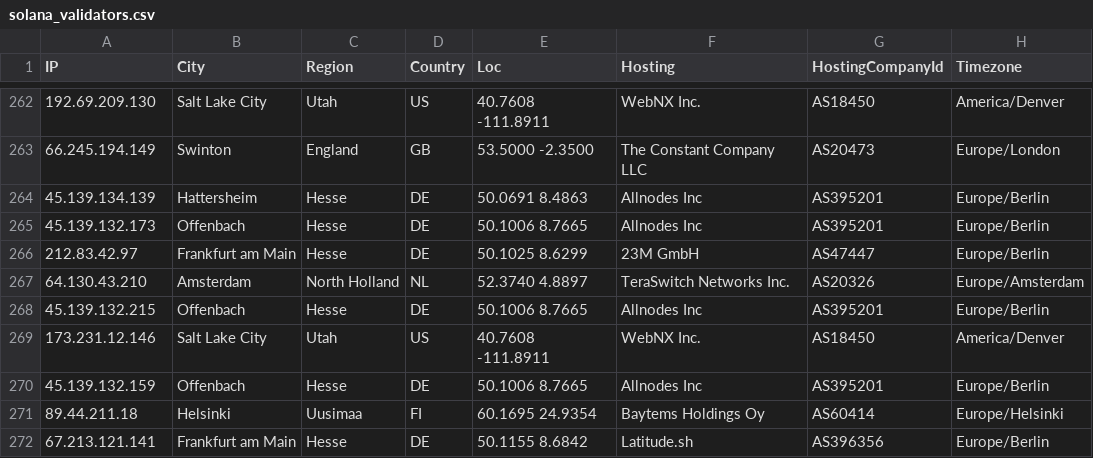
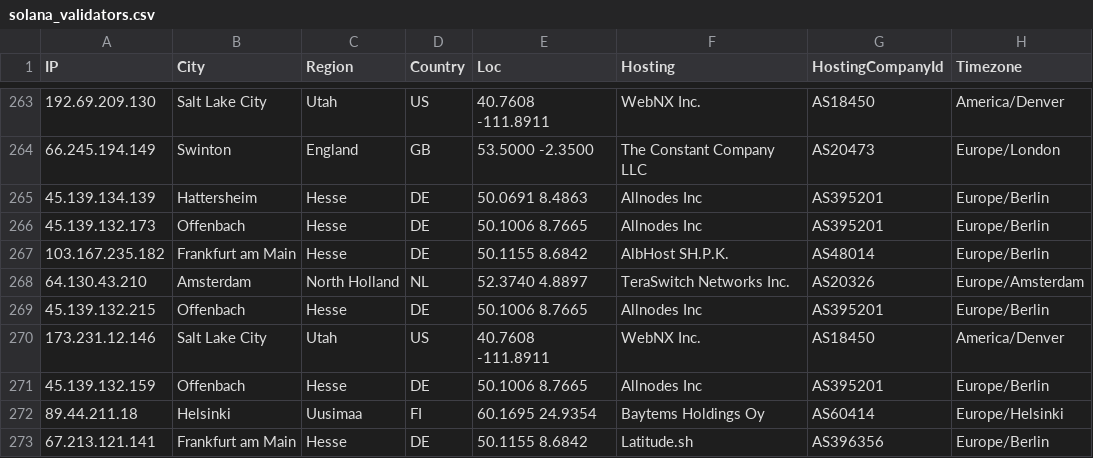
Before and after one commit to iGroza/Solana-Validator-IP-Geolocation, a CSV file: solana_validators.csv, drawn as a sheet; only a part is shown, gaps mark what is left out; addresses are those after the commit; the diff covers the shown part only; the diff names each change by its address in the sheet, - before the commit and + after, or states it on an @@ line.

```diff
--- a/solana_validators.csv
+++ b/solana_validators.csv
-A267 (IP): 212.83.42.97
+A267 (IP): 103.167.235.182
-E267 (Loc): 50.1025 8.6299
+E267 (Loc): 50.1155 8.6842
-F267 (Hosting): 23M GmbH
+F267 (Hosting): AlbHost SH.P.K.
-G267 (HostingCompanyId): AS47447
+G267 (HostingCompanyId): AS48014
```
Also changed, not shown: 2 added rows, 4 removed rows and 43 edited cells elsewhere in this file, 1 other file.
